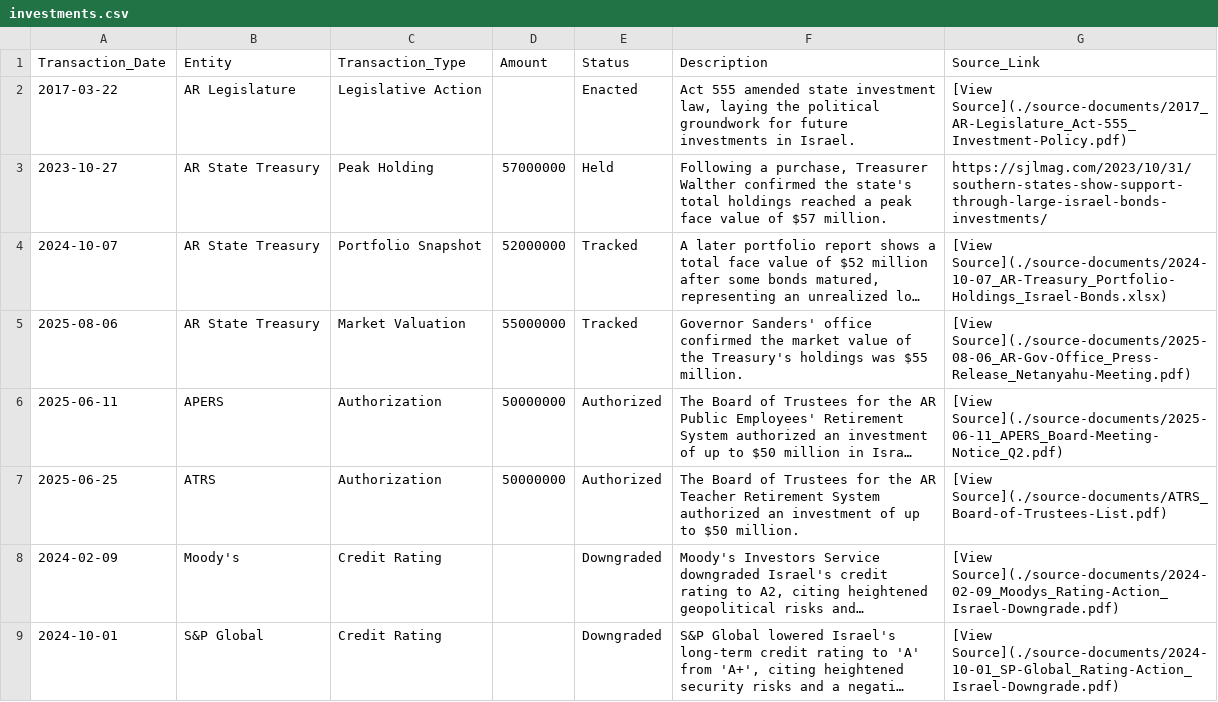
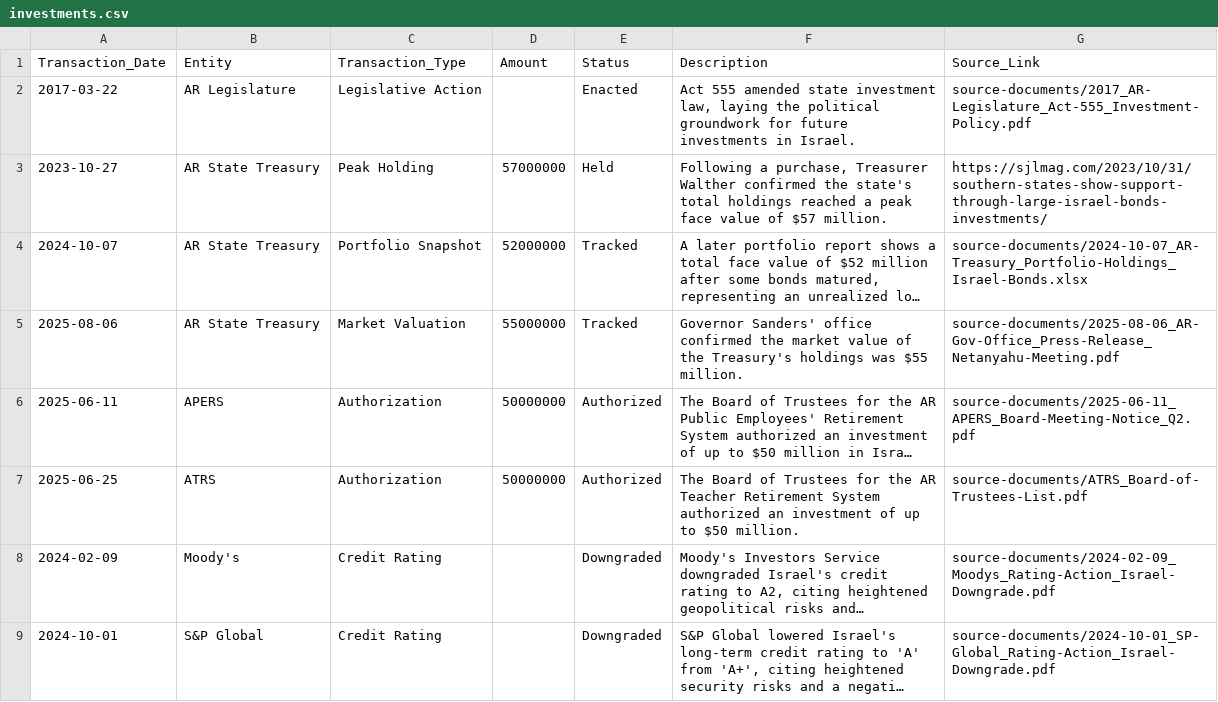
Before and after one commit to DunlapJP/divestar-toolkit, a CSV file: _data/investments.csv, drawn as a sheet; long unchanged cells end in …; the diff names each change by its address in the sheet, - before the commit and + after, or states it on an @@ line.

Commit message:
Update investments.csv

```diff
--- a/_data/investments.csv
+++ b/_data/investments.csv
-G2 (Source_Link): [View Source](./source-documents/2017_AR-Legislature_Act-555_Investment-Policy.pdf)
+G2 (Source_Link): source-documents/2017_AR-Legislature_Act-555_Investment-Policy.pdf
-G4 (Source_Link): [View Source](./source-documents/2024-10-07_AR-Treasury_Portfolio-Holdings_Israel-Bonds.xlsx)
+G4 (Source_Link): source-documents/2024-10-07_AR-Treasury_Portfolio-Holdings_Israel-Bonds.xlsx
-G5 (Source_Link): [View Source](./source-documents/2025-08-06_AR-Gov-Office_Press-Release_Netanyahu-Meeting.pdf)
+G5 (Source_Link): source-documents/2025-08-06_AR-Gov-Office_Press-Release_Netanyahu-Meeting.pdf
-G6 (Source_Link): [View Source](./source-documents/2025-06-11_APERS_Board-Meeting-Notice_Q2.pdf)
+G6 (Source_Link): source-documents/2025-06-11_APERS_Board-Meeting-Notice_Q2.pdf
-G7 (Source_Link): [View Source](./source-documents/ATRS_Board-of-Trustees-List.pdf)
+G7 (Source_Link): source-documents/ATRS_Board-of-Trustees-List.pdf
-G8 (Source_Link): [View Source](./source-documents/2024-02-09_Moodys_Rating-Action_Israel-Downgrade.pdf)
+G8 (Source_Link): source-documents/2024-02-09_Moodys_Rating-Action_Israel-Downgrade.pdf
-G9 (Source_Link): [View Source](./source-documents/2024-10-01_SP-Global_Rating-Action_Israel-Downgrade.pdf)
+G9 (Source_Link): source-documents/2024-10-01_SP-Global_Rating-Action_Israel-Downgrade.pdf
```
